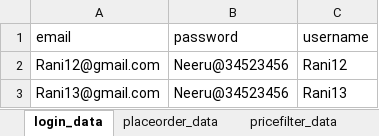
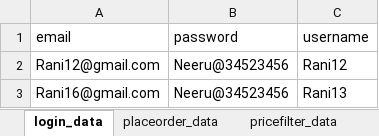
Before and after one commit to omkarnathreddy789-png/OmkarWipro2026, an Excel workbook: Capstone_Project/data/data.xlsx, sheet login_data, drawn as a sheet; values as stored, in another font and other column widths than the file's, no borders; charts and pictures not drawn; the diff names each change by its address in the sheet, - before the commit and + after, or states it on an @@ line.

```diff
--- a/Capstone_Project/data/data.xlsx (sheet login_data)
+++ b/Capstone_Project/data/data.xlsx (sheet login_data)
-A3 (email): Rani13@gmail.com
+A3 (email): Rani16@gmail.com
```
Also changed, not shown: sheet registration_data, other sheet tabs, charts or pictures, 57 other files.
